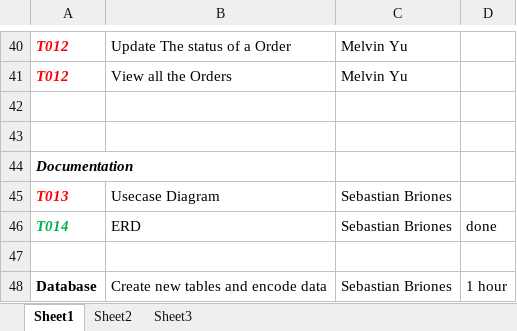
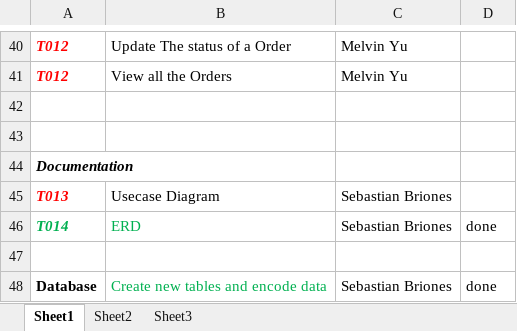
Before and after one commit to MNLBC/Group3Projects, an Excel workbook: W6 Project/Kanen OS Task Distribution.xlsx, sheet Sheet1, drawn as a sheet; only a part is shown, gaps mark what is left out; values as stored, in another font and other column widths than the file's, no borders; the diff names each change by its address in the sheet, - before the commit and + after, or states it on an @@ line.

```diff
--- a/W6 Project/Kanen OS Task Distribution.xlsx (sheet Sheet1)
+++ b/W6 Project/Kanen OS Task Distribution.xlsx (sheet Sheet1)
-B46 text colour: black
+B46 text colour: #00B050
-B48 text colour: black
+B48 text colour: #00B050
-D48: 1 hour
+D48: done
```
Also changed, not shown: 10 other files.
